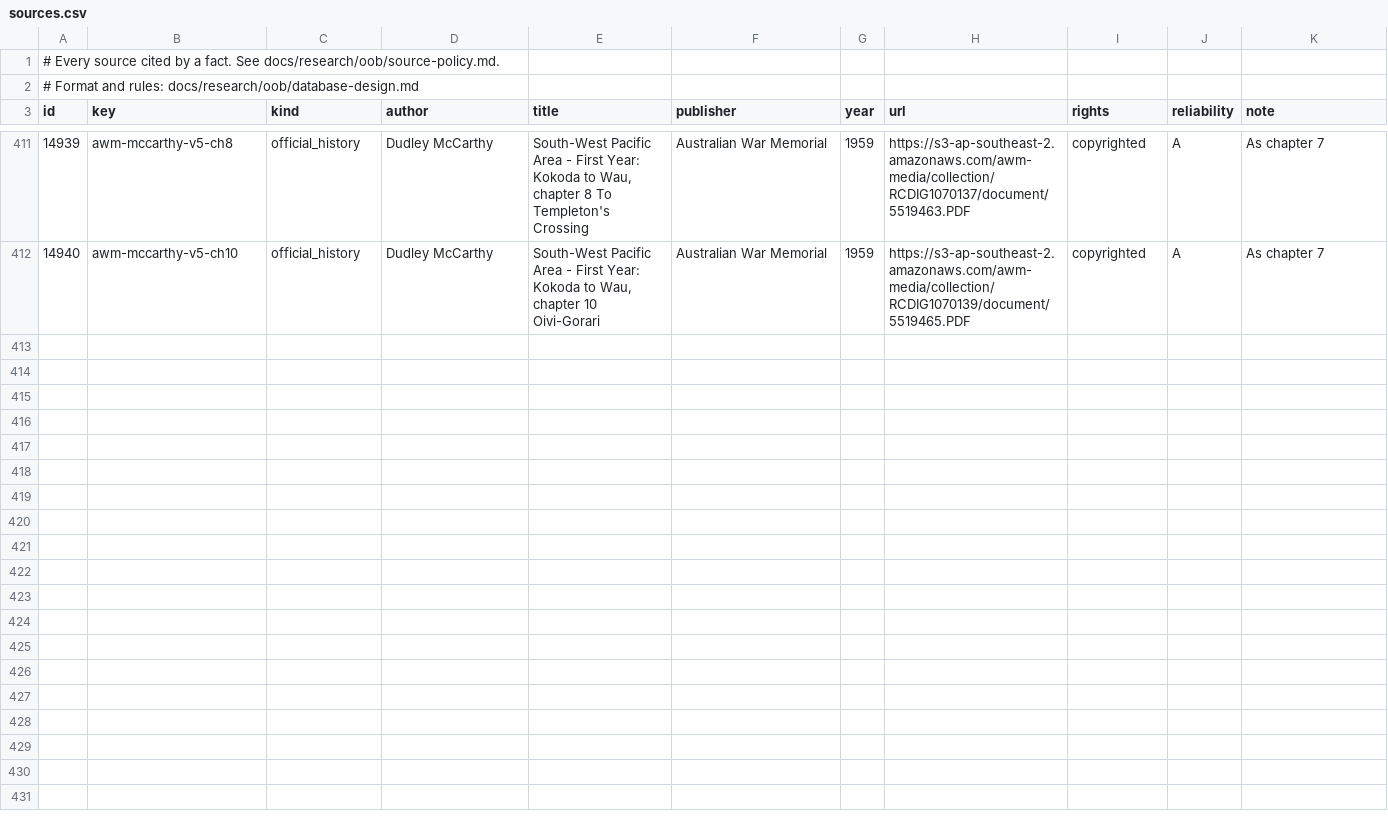
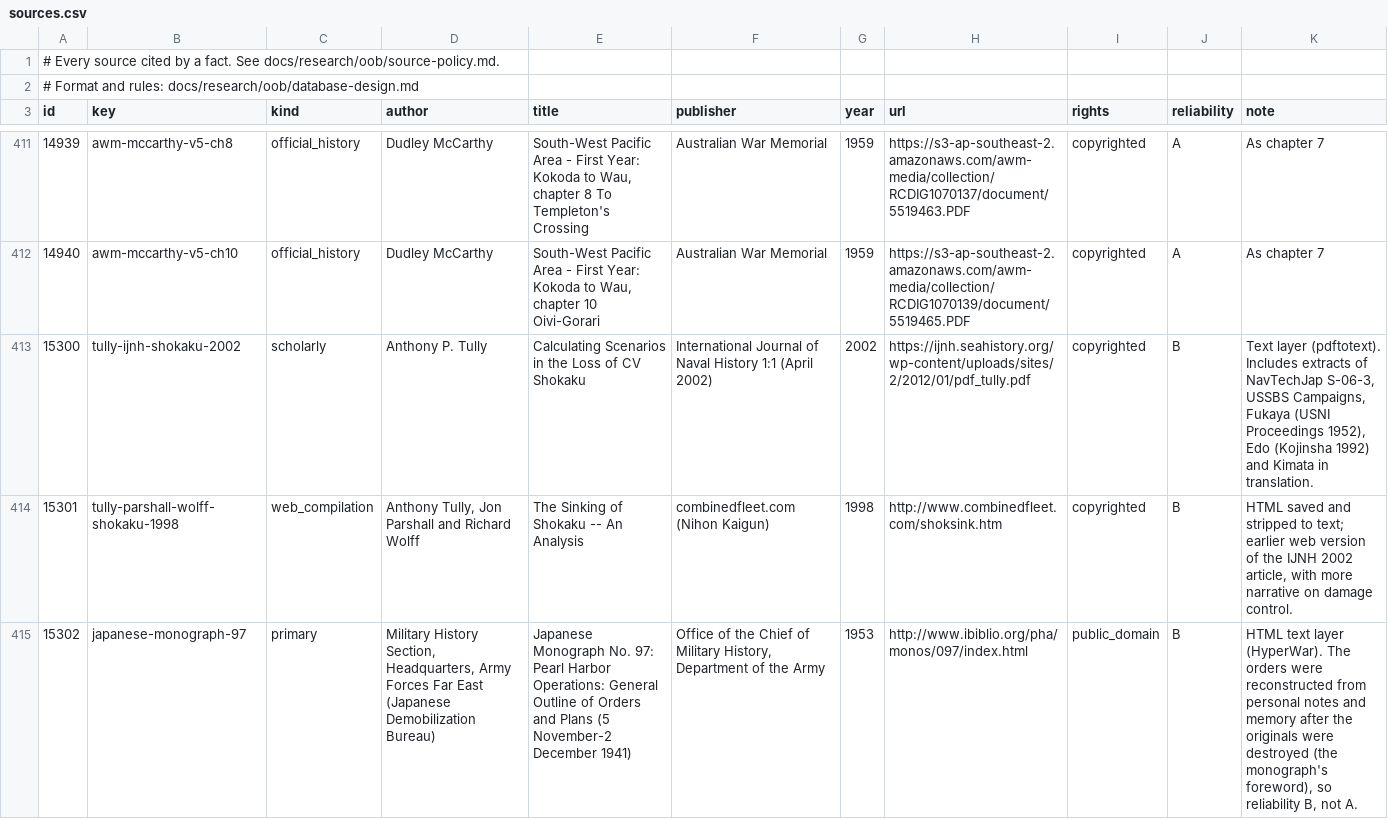
Before and after one commit to amitpeercoder/FlagPlot, a CSV file: data/oob/sources.csv, drawn as a sheet; only a part is shown, gaps mark what is left out; the diff covers the shown part only; the diff names each change by its address in the sheet, - before the commit and + after, or states it on an @@ line.

```diff
--- a/data/oob/sources.csv
+++ b/data/oob/sources.csv
+row 413: 15300 | tully-ijnh-shokaku-2002 | scholarly | Anthony P. Tully | Calculating Scenarios in the Loss of CV Shokaku | International Journal of Naval History 1:1 (April 2002) | 2002 | https://ijnh.seahistory.org/wp-content/uploads/sites/2/2012/01/pdf_tully.pdf | copyrighted | B | Text layer (pdftotext). Includes extracts of NavTechJap S-06-3, USSBS Campaigns, Fukaya (USNI Proceedings 1952), Edo (Kojinsha 1992) and Kimata in translation.
+row 414: 15301 | tully-parshall-wolff-shokaku-1998 | web_compilation | Anthony Tully, Jon Parshall and Richard Wolff | The Sinking of Shokaku -- An Analysis | combinedfleet.com (Nihon Kaigun) | 1998 | http://www.combinedfleet.com/shoksink.htm | copyrighted | B | HTML saved and stripped to text; earlier web version of the IJNH 2002 article, with more narrative on damage control.
+row 415: 15302 | japanese-monograph-97 | primary | Military History Section, Headquarters, Army Forces Far East (Japanese Demobilization Bureau) | Japanese Monograph No. 97: Pearl Harbor Operations: General Outline of Orders and Plans (5 November-2 December 1941) | Office of the Chief of Military History, Department of the Army | 1953 | http://www.ibiblio.org/pha/monos/097/index.html | public_domain | B | HTML text layer (HyperWar). The orders were reconstructed from personal notes and memory after the originals were destroyed (the monograph's foreword), so reliability B, not A.
```
Also changed, not shown: 7 added rows elsewhere in this file, data/oob/engagements.csv, 6 other files.
